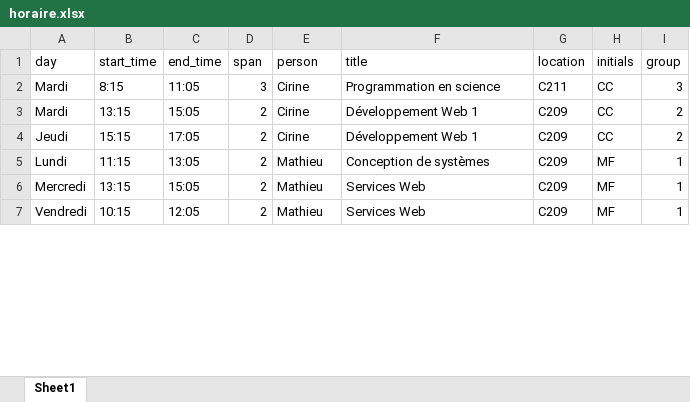
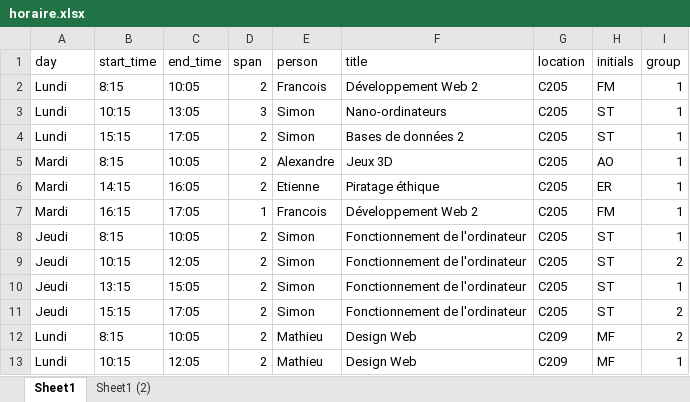
Before and after one commit to cegepvictoetienne/techinfo, an Excel workbook: template/horaire.xlsx, sheet Sheet1, drawn as a sheet; only a part is shown; values as stored, in another font and other column widths than the file's, no borders; table styles not drawn; removed rows and columns are numbered as before the commit, all else as after; the diff covers the shown part only; the diff names each change by its address in the sheet, - before the commit and + after, or states it on an @@ line.

Commit message:
changement horaire + niveaux IA

```diff
--- a/template/horaire.xlsx (sheet Sheet1)
+++ b/template/horaire.xlsx (sheet Sheet1)
+sheet tab: Sheet1 (2)
+row 2: Lundi | 8:15 | 10:05 | 2 | Francois | Développement Web 2 | C205 | FM | 1
+row 3: Lundi | 10:15 | 13:05 | 3 | Simon | Nano-ordinateurs | C205 | ST | 1
+row 4: Lundi | 15:15 | 17:05 | 2 | Simon | Bases de données 2 | C205 | ST | 1
-C5 (end_time): 11:05
+C5 (end_time): 10:05
-D5 (span): 3
+D5 (span): 2
-E5 (person): Cirine
+E5 (person): Alexandre
-F5 (title): Programmation en science
+F5 (title): Jeux 3D
-G5 (location): C211
+G5 (location): C205
-H5 (initials): CC
+H5 (initials): AO
-I5 (group): 3
+I5 (group): 1
-B6 (start_time): 13:15
+B6 (start_time): 14:15
-C6 (end_time): 15:05
+C6 (end_time): 16:05
-E6 (person): Cirine
+E6 (person): Etienne
-F6 (title): Développement Web 1
+F6 (title): Piratage éthique
-G6 (location): C209
+G6 (location): C205
-H6 (initials): CC
+H6 (initials): ER
-I6 (group): 2
+I6 (group): 1
+row 7: Mardi | 16:15 | 17:05 | 1 | Francois | Développement Web 2 | C205 | FM | 1
+row 8: Jeudi | 8:15 | 10:05 | 2 | Simon | Fonctionnement de l'ordinateur | C205 | ST | 1
+row 9: Jeudi | 10:15 | 12:05 | 2 | Simon | Fonctionnement de l'ordinateur | C205 | ST | 2
+row 10: Jeudi | 13:15 | 15:05 | 2 | Simon | Fonctionnement de l'ordinateur | C205 | ST | 1
-E11 (person): Cirine
+E11 (person): Simon
-F11 (title): Développement Web 1
+F11 (title): Fonctionnement de l'ordinateur
-G11 (location): C209
+G11 (location): C205
-H11 (initials): CC
+H11 (initials): ST
-B12 (start_time): 11:15
+B12 (start_time): 8:15
-C12 (end_time): 13:05
+C12 (end_time): 10:05
-F12 (title): Conception de systèmes
+F12 (title): Design Web
-I12 (group): 1
+I12 (group): 2
-row 6: Mercredi | 13:15 | 15:05 | 2 | Mathieu | Services Web | C209 | MF | 1
-A13 (day): Vendredi
+A13 (day): Lundi
-F13 (title): Services Web
+F13 (title): Design Web
```
Also changed, not shown: 11 added rows, 17 removed rows and 57 edited cells elsewhere in this sheet, template/equipe.xlsx, 6 other files.
